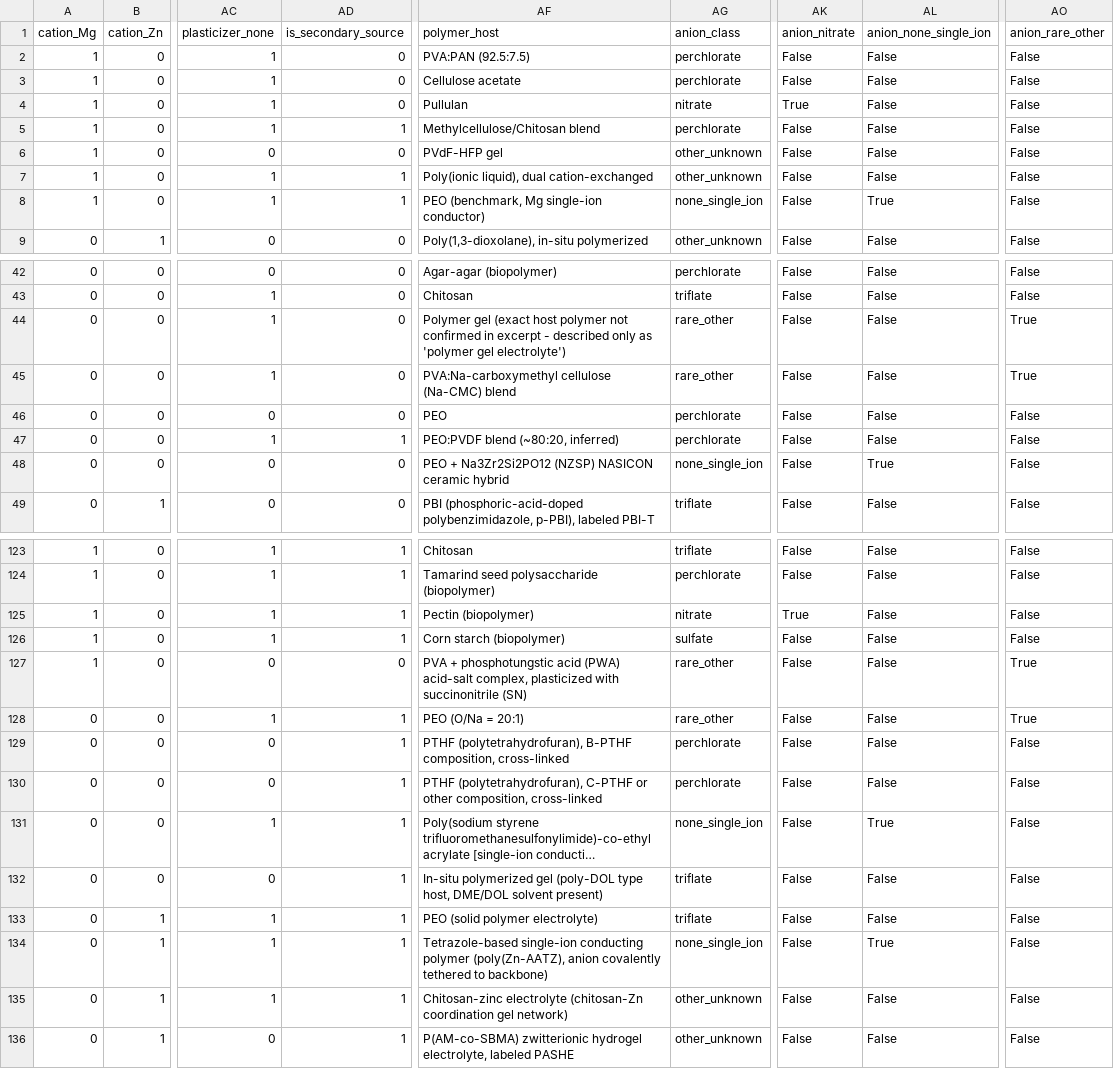
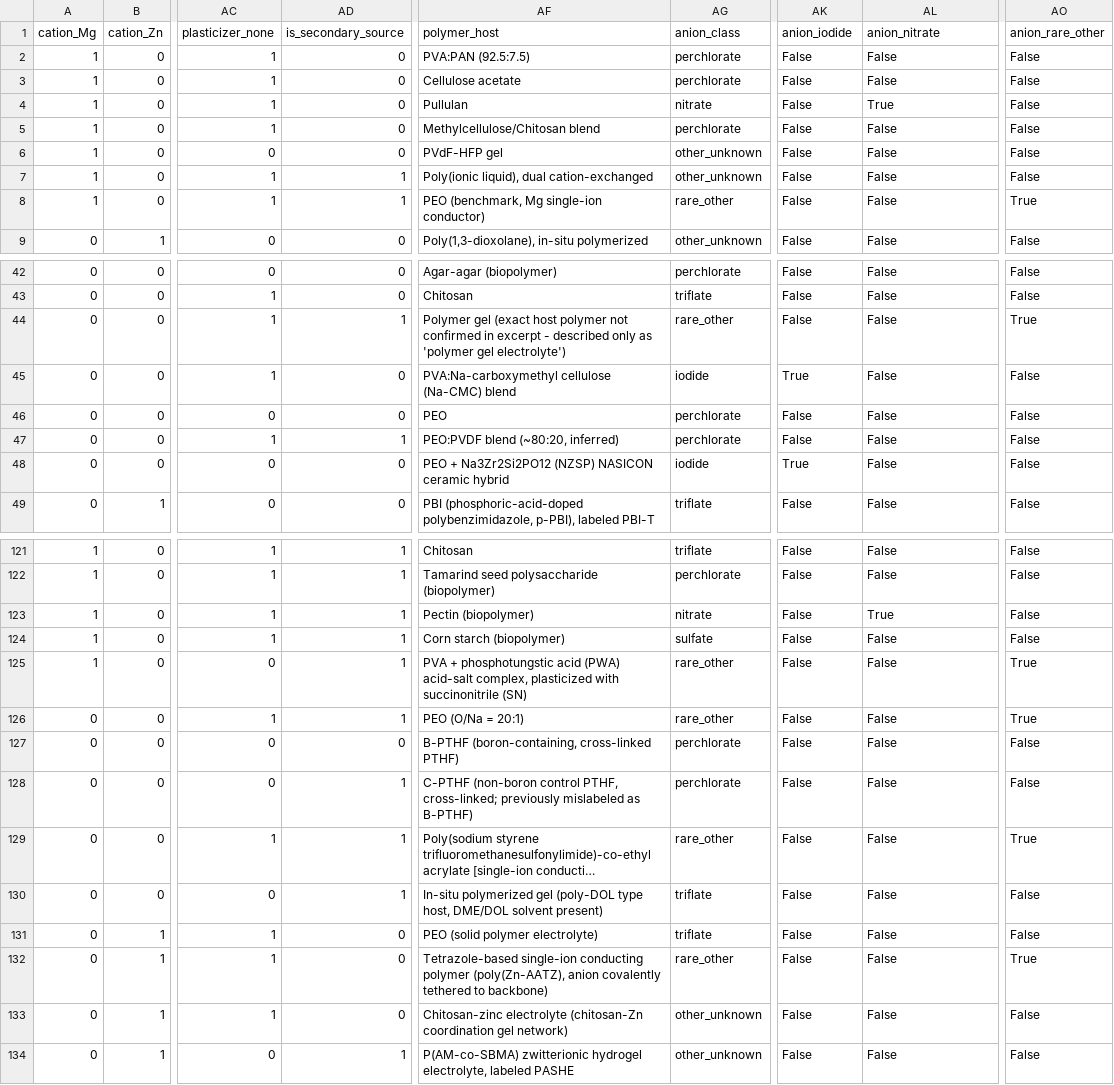
Before and after one commit to meghanadhdokku-spec/multivalent-polymer-electrolyte-ml, a CSV file: data/multivalent_features_v2.csv, drawn as a sheet; only a part is shown, gaps mark what is left out; long unchanged cells end in …; addresses are those after the commit; the diff covers the shown part only; the diff names each change by its address in the sheet, - before the commit and + after, or states it on an @@ line.

```diff
--- a/data/multivalent_features_v2.csv
+++ b/data/multivalent_features_v2.csv
-AK1: anion_nitrate
+AK1: anion_iodide
-AL1: anion_none_single_ion
+AL1: anion_nitrate
-AK4 (anion_iodide): True
+AK4 (anion_iodide): False
-AL4 (anion_nitrate): False
+AL4 (anion_nitrate): True
-AD5 (is_secondary_source): 1
+AD5 (is_secondary_source): 0
-AG8 (anion_class): none_single_ion
+AG8 (anion_class): rare_other
-AL8 (anion_nitrate): True
+AL8 (anion_nitrate): False
-AO8 (anion_rare_other): False
+AO8 (anion_rare_other): True
-AD44 (is_secondary_source): 0
+AD44 (is_secondary_source): 1
-AG45 (anion_class): rare_other
+AG45 (anion_class): iodide
-AK45 (anion_iodide): False
+AK45 (anion_iodide): True
-AO45 (anion_rare_other): True
+AO45 (anion_rare_other): False
-AG48 (anion_class): none_single_ion
+AG48 (anion_class): iodide
-AK48 (anion_iodide): False
+AK48 (anion_iodide): True
-AL48 (anion_nitrate): True
+AL48 (anion_nitrate): False
-AK123 (anion_iodide): True
+AK123 (anion_iodide): False
-AL123 (anion_nitrate): False
+AL123 (anion_nitrate): True
-AD125 (is_secondary_source): 0
+AD125 (is_secondary_source): 1
-AD127 (is_secondary_source): 1
+AD127 (is_secondary_source): 0
-AF127 (polymer_host): PTHF (polytetrahydrofuran), B-PTHF composition, cross-linked
+AF127 (polymer_host): B-PTHF (boron-containing, cross-linked PTHF)
-AF128 (polymer_host): PTHF (polytetrahydrofuran), C-PTHF or other composition, cross-linked
+AF128 (polymer_host): C-PTHF (non-boron control PTHF, cross-linked; previously mislabeled as B-PTHF)
-AG129 (anion_class): none_single_ion
+AG129 (anion_class): rare_other
-AL129 (anion_nitrate): True
+AL129 (anion_nitrate): False
-AO129 (anion_rare_other): False
+AO129 (anion_rare_other): True
-AD131:AD133 (is_secondary_source): 1
+AD131:AD133 (is_secondary_source): 0
-AG132 (anion_class): none_single_ion
+AG132 (anion_class): rare_other
-AL132 (anion_nitrate): True
+AL132 (anion_nitrate): False
-AO132 (anion_rare_other): False
+AO132 (anion_rare_other): True
```
Also changed, not shown: 2 removed rows and 45 edited cells elsewhere in this file, 12 other files.
